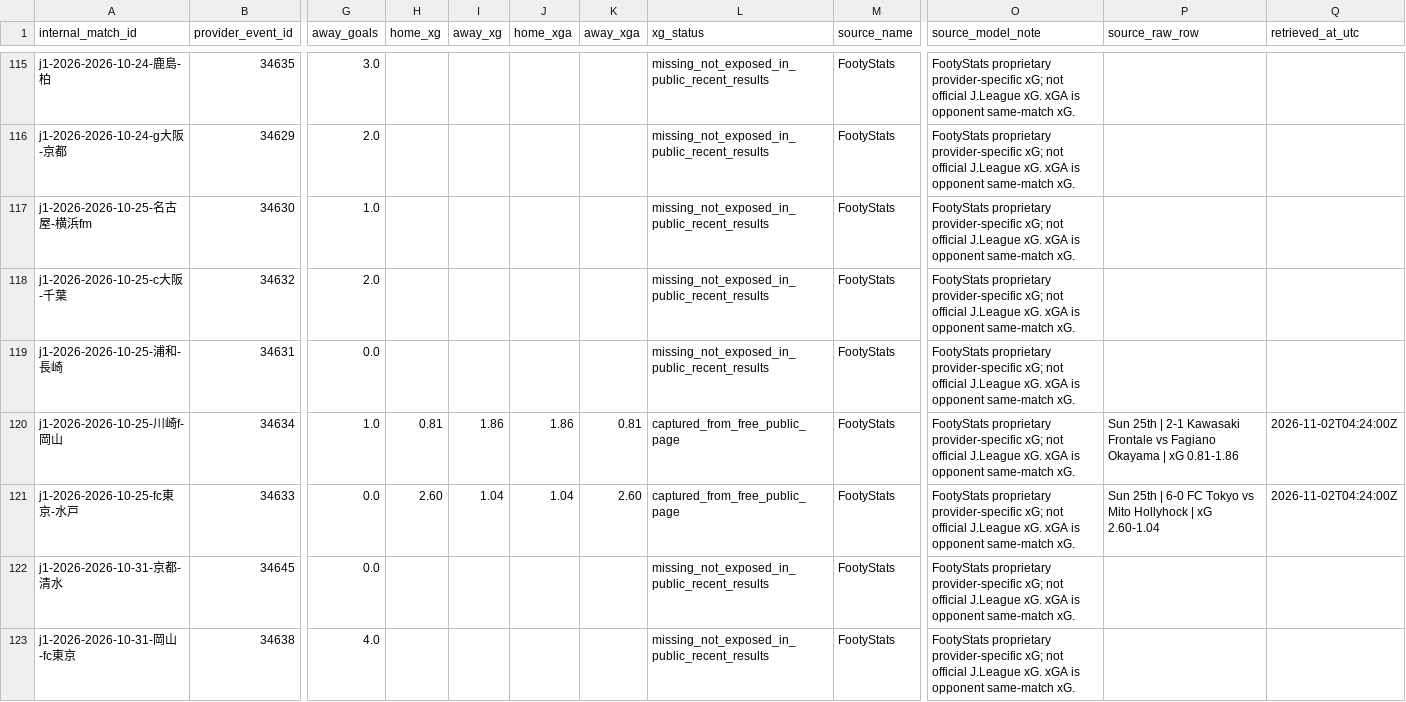
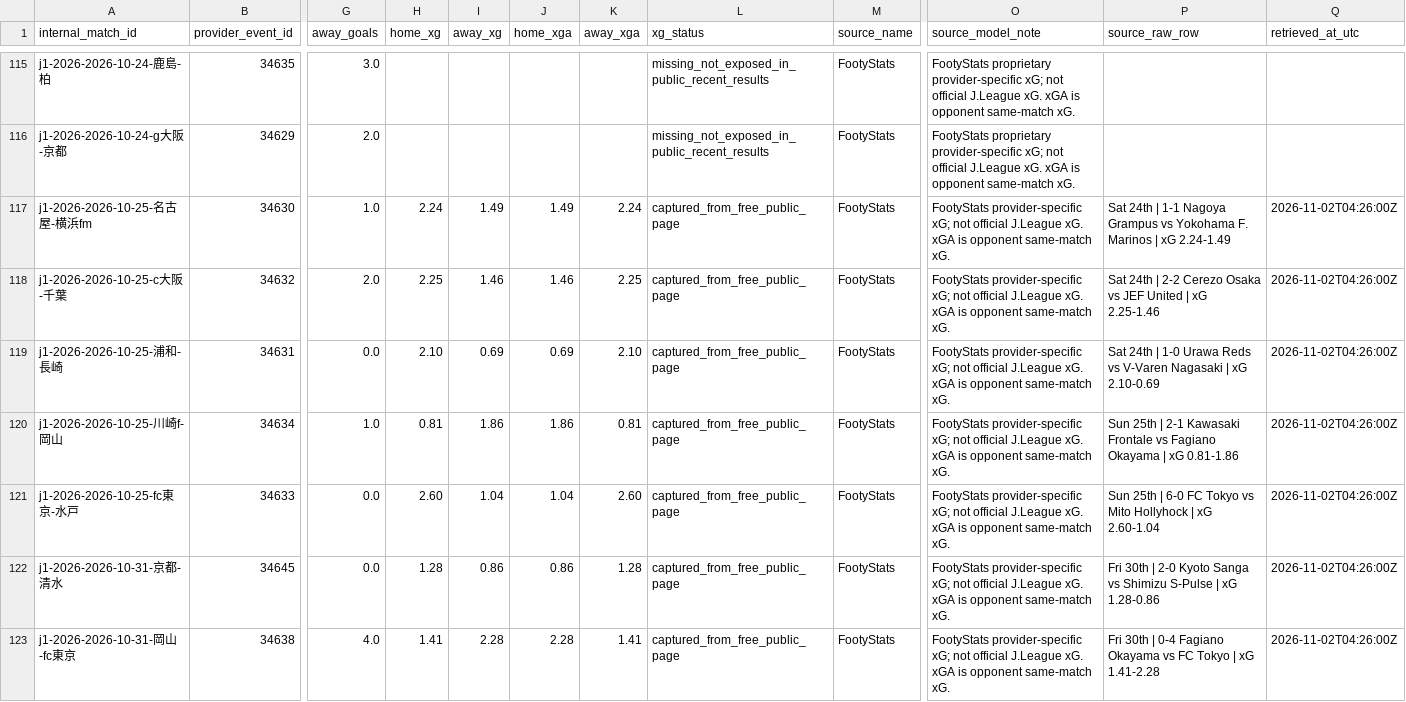
Before and after one commit to zj03204112-hub/-, a CSV file: data/season_match_detail/j1_2026_match_xg_free.csv, drawn as a sheet; only a part is shown, gaps mark what is left out; the diff covers the shown part only; the diff names each change by its address in the sheet, - before the commit and + after, or states it on an @@ line.

Commit message:
Map all available free public J1 match xG values

```diff
--- a/data/season_match_detail/j1_2026_match_xg_free.csv
+++ b/data/season_match_detail/j1_2026_match_xg_free.csv
-H117 (home_xg): (empty)
+H117 (home_xg): 2.24
-I117 (away_xg): (empty)
+I117 (away_xg): 1.49
-J117 (home_xga): (empty)
+J117 (home_xga): 1.49
-K117 (away_xga): (empty)
+K117 (away_xga): 2.24
-L117:L119 (xg_status): missing_not_exposed_in_public_recent_results
+L117:L119 (xg_status): captured_from_free_public_page
-O117:O123 (source_model_note): FootyStats proprietary provider-specific xG;…
+O117:O123 (source_model_note): FootyStats provider-specific xG;…
-P117 (source_raw_row): (empty)
+P117 (source_raw_row): Sat 24th | 1-1 Nagoya Grampus vs Yokohama F. Marinos | xG 2.24-1.49
-Q117:Q119 (retrieved_at_utc): (empty)
+Q117:Q119 (retrieved_at_utc): 2026-11-02T04:26:00Z
-H118 (home_xg): (empty)
+H118 (home_xg): 2.25
-I118 (away_xg): (empty)
+I118 (away_xg): 1.46
-J118 (home_xga): (empty)
+J118 (home_xga): 1.46
-K118 (away_xga): (empty)
+K118 (away_xga): 2.25
-P118 (source_raw_row): (empty)
+P118 (source_raw_row): Sat 24th | 2-2 Cerezo Osaka vs JEF United | xG 2.25-1.46
-H119 (home_xg): (empty)
+H119 (home_xg): 2.10
-I119 (away_xg): (empty)
+I119 (away_xg): 0.69
-J119 (home_xga): (empty)
+J119 (home_xga): 0.69
-K119 (away_xga): (empty)
+K119 (away_xga): 2.10
-P119 (source_raw_row): (empty)
+P119 (source_raw_row): Sat 24th | 1-0 Urawa Reds vs V-Varen Nagasaki | xG 2.10-0.69
-Q120:Q121 (retrieved_at_utc): 2026-11-02T04:24:00Z
+Q120:Q121 (retrieved_at_utc): 2026-11-02T04:26:00Z
-H122 (home_xg): (empty)
+H122 (home_xg): 1.28
-I122 (away_xg): (empty)
+I122 (away_xg): 0.86
-J122 (home_xga): (empty)
+J122 (home_xga): 0.86
-K122 (away_xga): (empty)
+K122 (away_xga): 1.28
-L122:L123 (xg_status): missing_not_exposed_in_public_recent_results
+L122:L123 (xg_status): captured_from_free_public_page
-P122 (source_raw_row): (empty)
+P122 (source_raw_row): Fri 30th | 2-0 Kyoto Sanga vs Shimizu S-Pulse | xG 1.28-0.86
-Q122:Q123 (retrieved_at_utc): (empty)
+Q122:Q123 (retrieved_at_utc): 2026-11-02T04:26:00Z
-H123 (home_xg): (empty)
+H123 (home_xg): 1.41
-I123 (away_xg): (empty)
+I123 (away_xg): 2.28
-J123 (home_xga): (empty)
+J123 (home_xga): 2.28
-K123 (away_xga): (empty)
+K123 (away_xga): 1.41
-P123 (source_raw_row): (empty)
+P123 (source_raw_row): Fri 30th | 0-4 Fagiano Okayama vs FC Tokyo | xG 1.41-2.28
```
Also changed, not shown: 26 edited cells elsewhere in this file.
